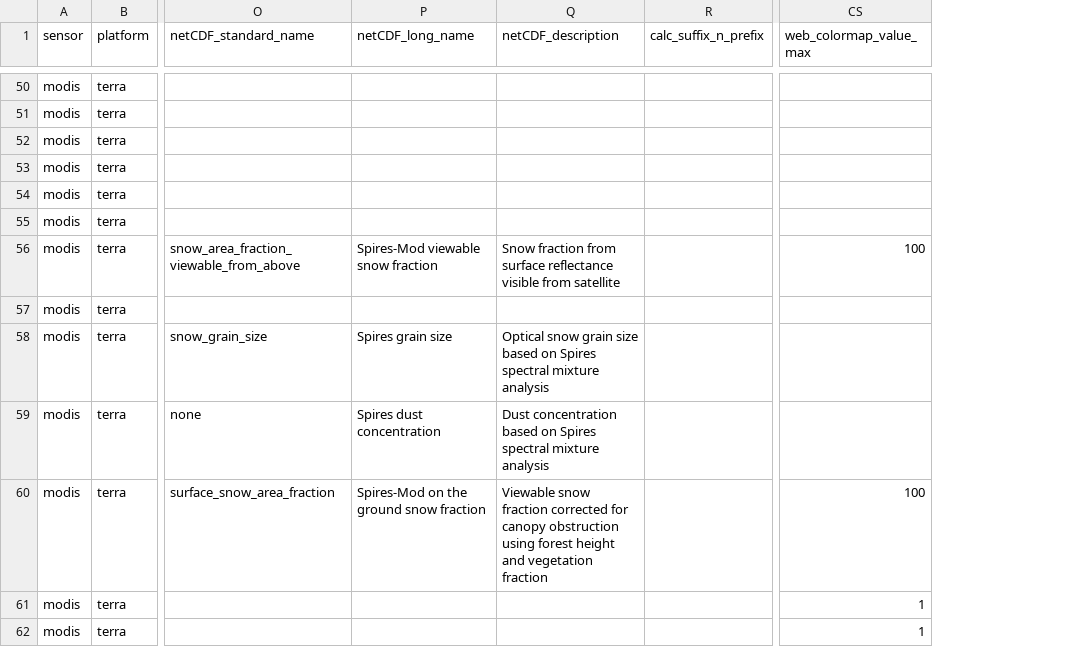
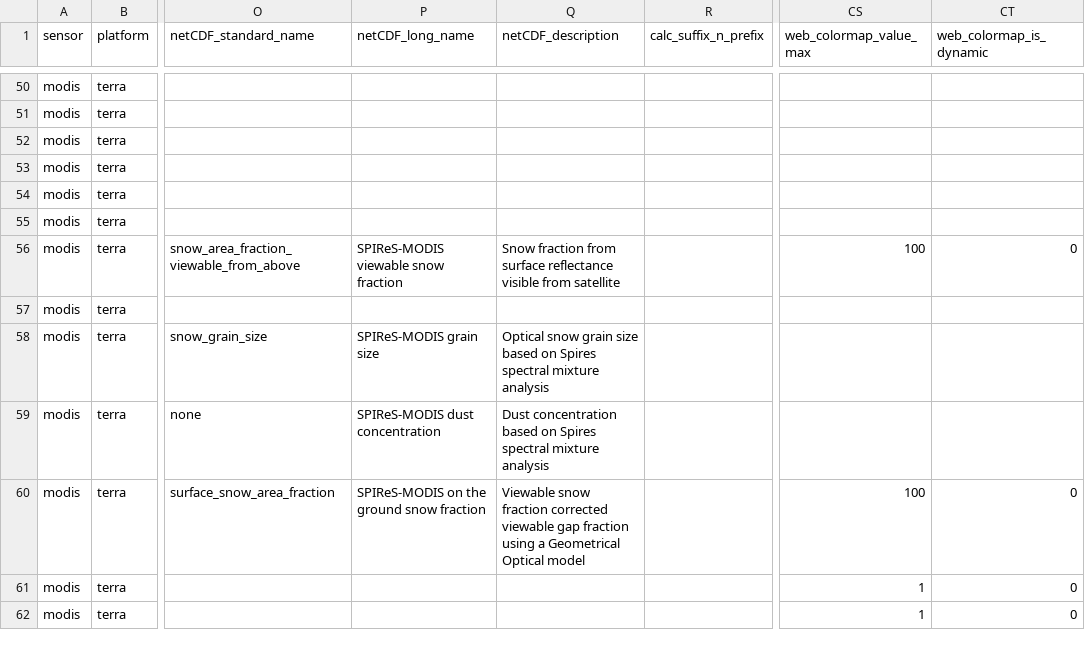
Before and after one commit to RittgerLabGroup/SPIRES_2025_0_1, a CSV file: tbx/conf/configuration_of_variables.csv, drawn as a sheet; only a part is shown, gaps mark what is left out; the diff covers the shown part only; the diff names each change by its address in the sheet, - before the commit and + after, or states it on an @@ line.

Commit message:
conf_variables: add web_colormap_is_dynamic, days_with_snow_observed_s, days_with_absent_snow_observed_s

```diff
--- a/tbx/conf/configuration_of_variables.csv
+++ b/tbx/conf/configuration_of_variables.csv
+column CT (web_colormap_is_dynamic), rows 56-62: 0 |  |  |  | 0 | 0 | 0
-P56 (netCDF_long_name): Spires-Mod viewable snow fraction
+P56 (netCDF_long_name): SPIReS-MODIS viewable snow fraction
-P58 (netCDF_long_name): Spires grain size
+P58 (netCDF_long_name): SPIReS-MODIS grain size
-P59 (netCDF_long_name): Spires dust concentration
+P59 (netCDF_long_name): SPIReS-MODIS dust concentration
-P60 (netCDF_long_name): Spires-Mod on the ground snow fraction
+P60 (netCDF_long_name): SPIReS-MODIS on the ground snow fraction
-Q60 (netCDF_description): …fraction corrected for canopy obstruction using forest height and vegetation fraction
+Q60 (netCDF_description): …fraction corrected viewable gap fraction using a Geometrical Optical model
```
Also changed, not shown: 2 added rows and 48 edited cells elsewhere in this file.
